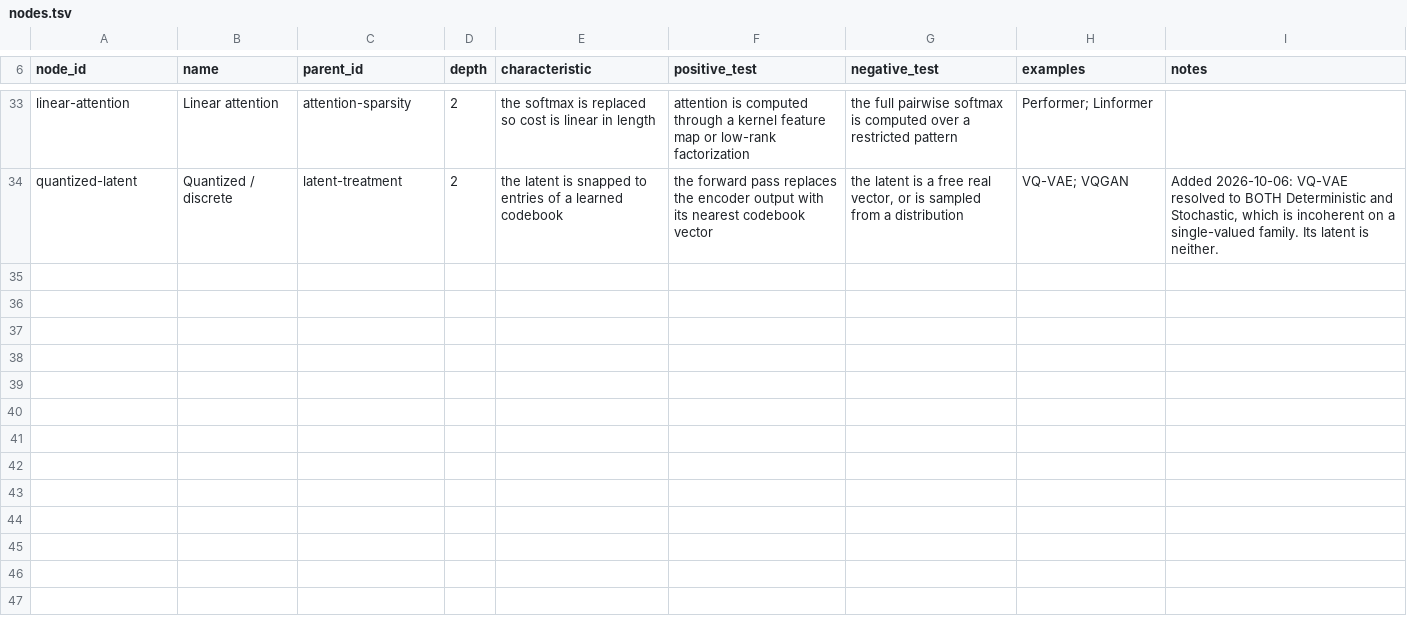
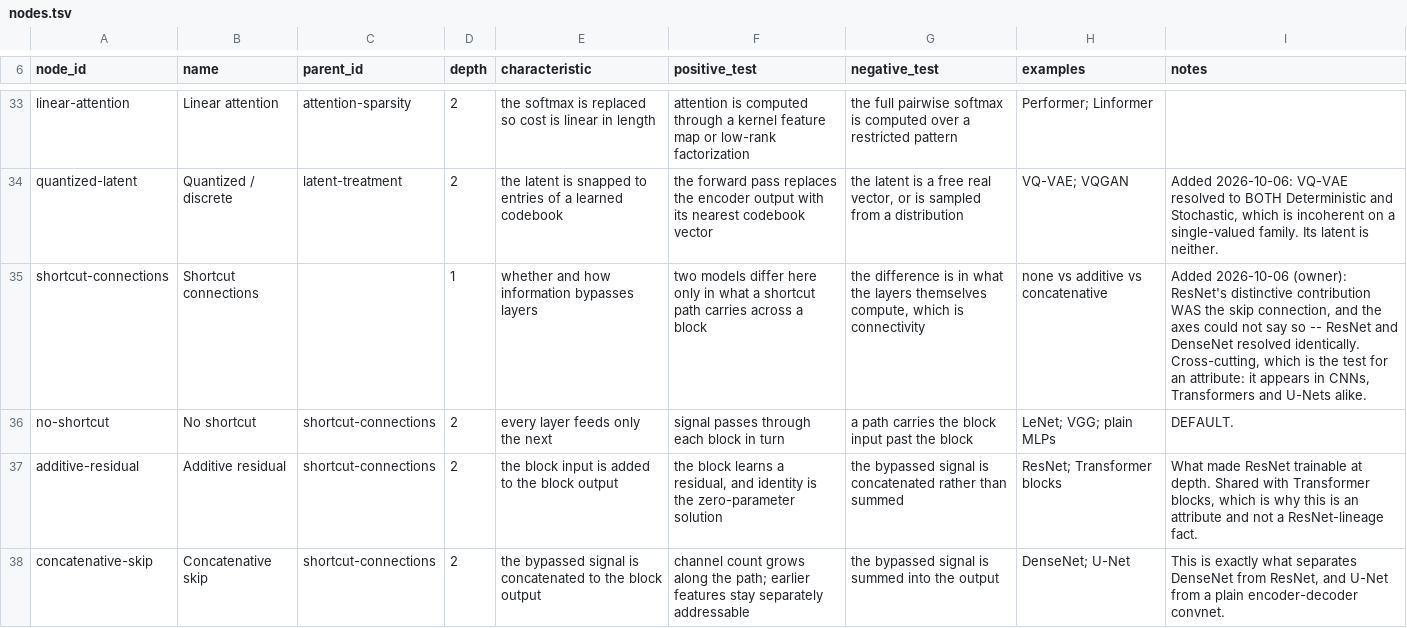
Before and after one commit to bouthilx/paperext, a TSV file: data/ontology/design/axes_models/attributes/nodes.tsv, drawn as a sheet; only a part is shown, gaps mark what is left out; the diff names each change by its address in the sheet, - before the commit and + after, or states it on an @@ line.

```diff
--- a/data/ontology/design/axes_models/attributes/nodes.tsv
+++ b/data/ontology/design/axes_models/attributes/nodes.tsv
+row 35: shortcut-connections | Shortcut connections |  | 1 | whether and how information bypasses layers | two models differ here only in what a shortcut path carries across a block | the difference is in what the layers themselves compute, which is connectivity | none vs additive vs concatenative | Added 2026-10-06 (owner): ResNet's distinctive contribution WAS the skip connection, and the axes could not say so -- ResNet and DenseNet resolved identically. Cross-cutting, which is the test for an attribute: it appears in CNNs, Transformers and U-Nets alike.
+row 36: no-shortcut | No shortcut | shortcut-connections | 2 | every layer feeds only the next | signal passes through each block in turn | a path carries the block input past the block | LeNet; VGG; plain MLPs | DEFAULT.
+row 37: additive-residual | Additive residual | shortcut-connections | 2 | the block input is added to the block output | the block learns a residual, and identity is the zero-parameter solution | the bypassed signal is concatenated rather than summed | ResNet; Transformer blocks | What made ResNet trainable at depth. Shared with Transformer blocks, which is why this is an attribute and not a ResNet-lineage fact.
+row 38: concatenative-skip | Concatenative skip | shortcut-connections | 2 | the bypassed signal is concatenated to the block output | channel count grows along the path; earlier features stay separately addressable | the bypassed signal is summed into the output | DenseNet; U-Net | This is exactly what separates DenseNet from ResNet, and U-Net from a plain encoder-decoder convnet.
```
Also changed, not shown: data/ontology/design/axes_models/lineage/nodes.tsv, 1 other file.
